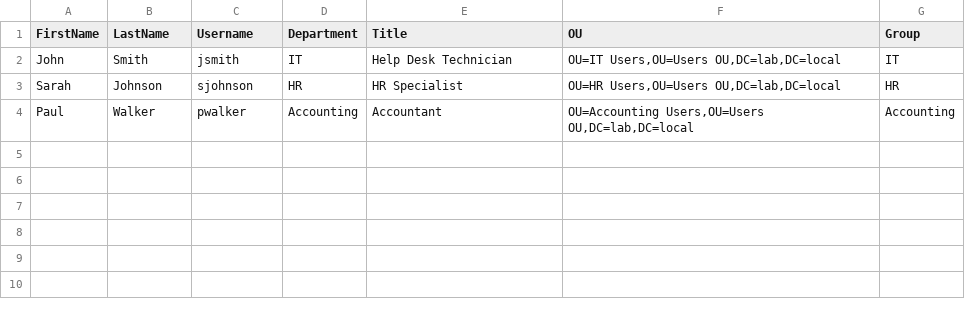
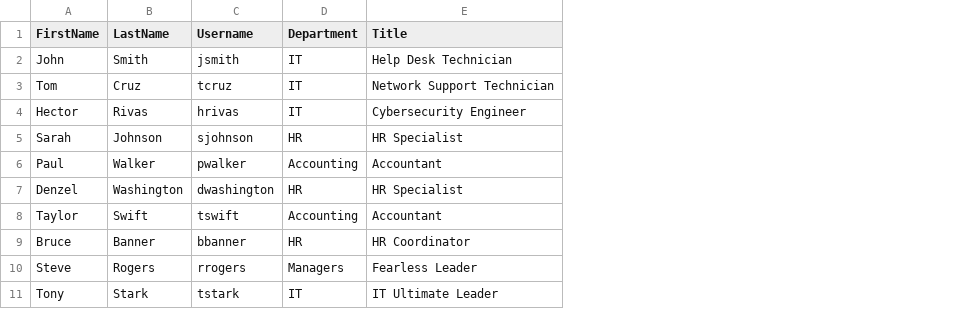
Before and after one commit to hector3rivas/Enterprise-AD-Onboarding, a CSV file: Users.csv, drawn as a sheet; removed rows and columns are numbered as before the commit, all else as after; the diff names each change by its address in the sheet, - before the commit and + after, or states it on an @@ line.

```diff
--- a/Users.csv
+++ b/Users.csv
-column F (OU), rows 2-4: OU=IT Users,OU=Users OU,DC=lab,DC=local | OU=HR Users,OU=Users OU,DC=lab,DC=local | OU=Accounting Users,OU=Users OU,DC=lab,DC=local
-column G (Group), rows 2-4: IT | HR | Accounting
+row 3: Tom | Cruz | tcruz | IT | Network Support Technician
+row 4: Hector | Rivas | hrivas | IT | Cybersecurity Engineer
+row 7: Denzel | Washington | dwashington | HR | HR Specialist
+row 8: Taylor | Swift | tswift | Accounting | Accountant
+row 9: Bruce | Banner | bbanner | HR | HR Coordinator
+row 10: Steve | Rogers | rrogers | Managers | Fearless Leader
+row 11: Tony | Stark | tstark | IT | IT Ultimate Leader
```
Also changed, not shown: 2 other files.
